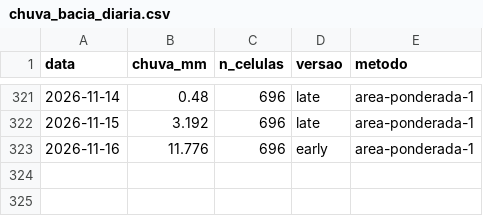
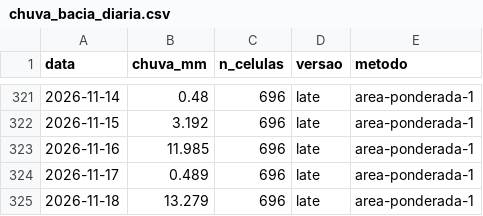
Before and after one commit to dlpena/iguacu-painel, a CSV file: dados/merge/chuva_bacia_diaria.csv, drawn as a sheet; only a part is shown, gaps mark what is left out.

```diff
--- a/dados/merge/chuva_bacia_diaria.csv
+++ b/dados/merge/chuva_bacia_diaria.csv
@@ -322,2 +322,4 @@ data,chuva_mm,n_celulas,versao,metodo
 2026-11-15,3.192,696,late,area-ponderada-1
-2026-11-16,11.776,696,early,area-ponderada-1
+2026-11-16,11.985,696,late,area-ponderada-1
+2026-11-17,0.489,696,late,area-ponderada-1
+2026-11-18,13.279,696,late,area-ponderada-1
```
Also changed, not shown: 42 other files.
